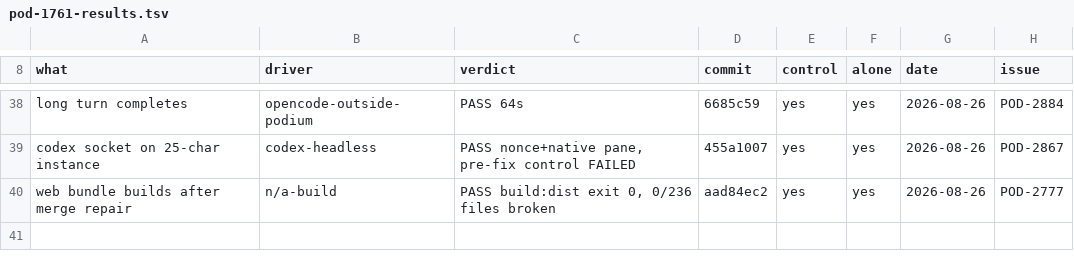
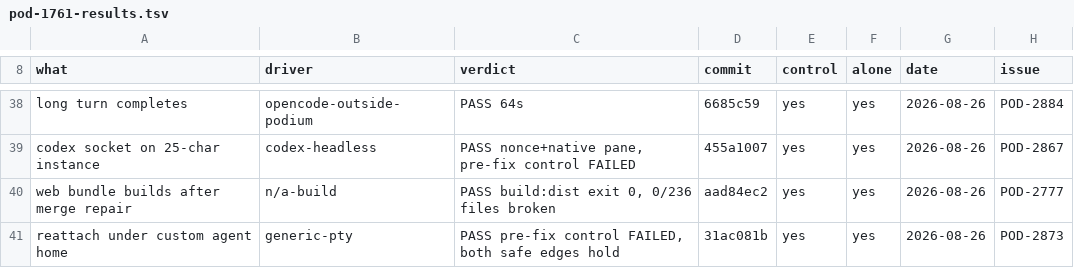
Before and after one commit to madeinorbit/podium, a TSV file: docs/plans/pod-1761-results.tsv, drawn as a sheet; only a part is shown, gaps mark what is left out.

Commit message:
docs(plans): two defects closed and driven
The reattach fix came back with the arm most fixes skip: not only that the
exposed configuration now works, but that both safe configurations still
do, which is what rules out a fix that overlays the wrong HOME and breaks
the ordinary case silently. Its legacy control shows the row going exited
while its live master remained on disk, which is the defect reproducing and
the arm that makes the rest mean anything.

Sending it back was right even though the original three-line fix was
correct, because the defect is one-sided toward absent — it reports a live
session as gone — and that is the class a unit test passes while a real
daemon still gets it wrong.

The upgrade drive is woken now that main is merged and its second arm
exists. Its before-arm was banked hours ago, so what remains is the read.

Podium-Issue: POD-1761

```diff
--- a/docs/plans/pod-1761-results.tsv
+++ b/docs/plans/pod-1761-results.tsv
@@ -40 +40,2 @@ codex socket on 25-char instance	codex-headless	PASS nonce+native pane, pre-fix
 web bundle builds after merge repair	n/a-build	PASS build:dist exit 0, 0/236 files broken	aad84ec2	yes	yes	2026-08-26	POD-2777
+reattach under custom agent home	generic-pty	PASS pre-fix control FAILED, both safe edges hold	31ac081b	yes	yes	2026-08-26	POD-2873
```
Also changed, not shown: 1 other file.
